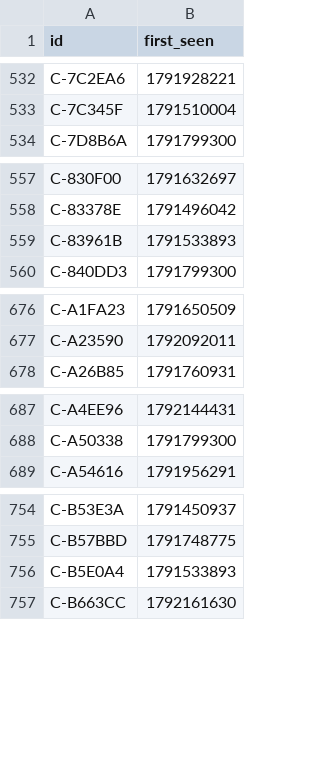
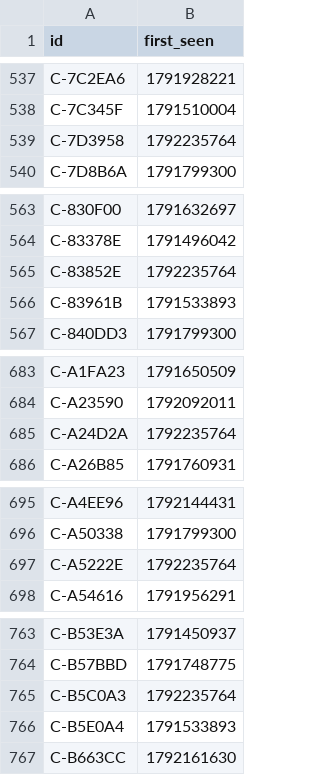
Before and after one commit to ashil13/early-hunter, a CSV file: data/candidates_seen.csv, drawn as a sheet; only a part is shown, gaps mark what is left out; the diff covers the shown part only.

```diff
--- a/data/candidates_seen.csv
+++ b/data/candidates_seen.csv
@@ -533,2 +538,3 @@ C-7C2EA6,1791928221
 C-7C345F,1791510004
+C-7D3958,1792235764
 C-7D8B6A,1791799300
@@ -558,2 +564,3 @@ C-830F00,1791632697
 C-83378E,1791496042
+C-83852E,1792235764
 C-83961B,1791533893
@@ -677,2 +684,3 @@ C-A1FA23,1791650509
 C-A23590,1792092011
+C-A24D2A,1792235764
 C-A26B85,1791760931
@@ -688,2 +696,3 @@ C-A4EE96,1792144431
 C-A50338,1791799300
+C-A5222E,1792235764
 C-A54616,1791956291
@@ -755,2 +764,3 @@ C-B53E3A,1791450937
 C-B57BBD,1791748775
+C-B5C0A3,1792235764
 C-B5E0A4,1791533893
```
Also changed, not shown: 15 added rows elsewhere in this file, data/wallets.csv, 3 other files.
